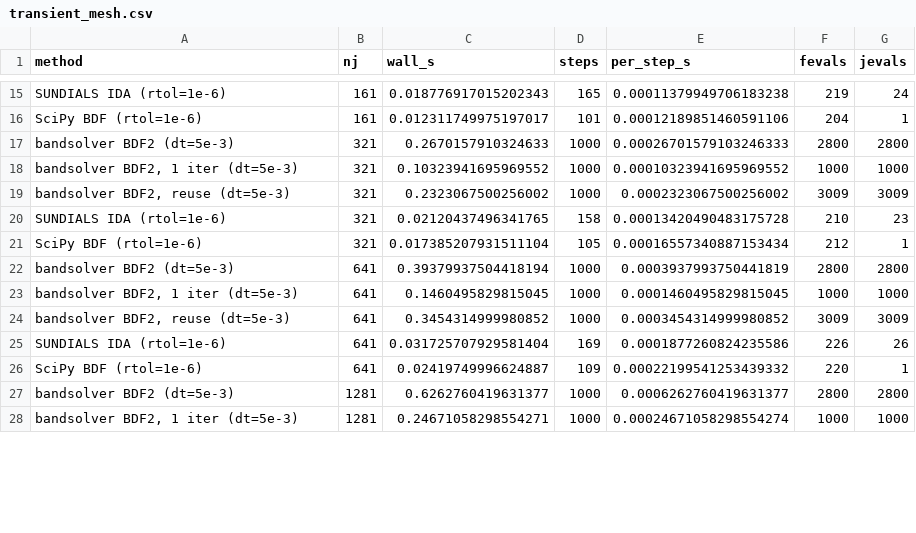
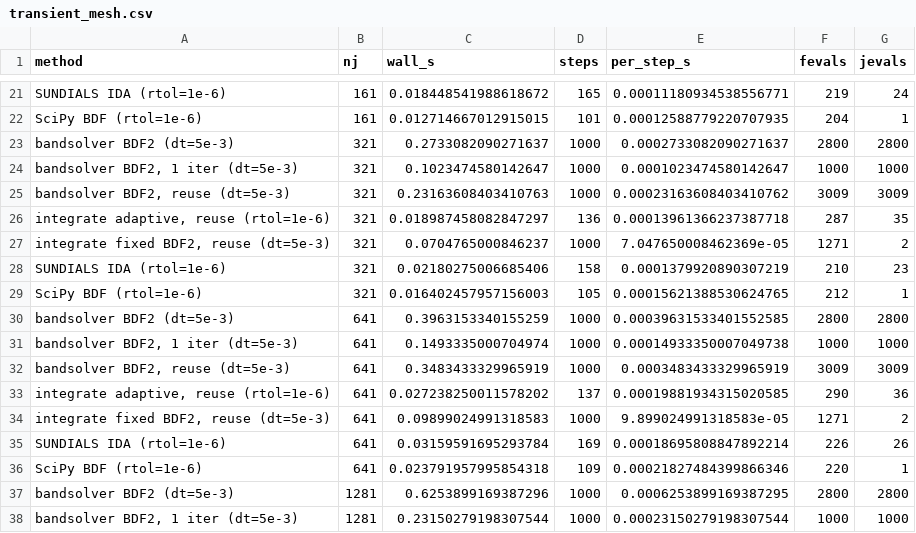
Before and after one commit to jcbernard87/bandsolver, a CSV file: benchmarks/results/transient_mesh.csv, drawn as a sheet; only a part is shown, gaps mark what is left out; addresses are those after the commit; the diff covers the shown part only; the diff names each change by its address in the sheet, - before the commit and + after, or states it on an @@ line.

```diff
--- a/benchmarks/results/transient_mesh.csv
+++ b/benchmarks/results/transient_mesh.csv
-C21 (wall_s): 0.018776917015202343
+C21 (wall_s): 0.018448541988618672
-E21 (per_step_s): 0.00011379949706183238
+E21 (per_step_s): 0.00011180934538556771
-C22 (wall_s): 0.012311749975197017
+C22 (wall_s): 0.012714667012915015
-E22 (per_step_s): 0.00012189851460591106
+E22 (per_step_s): 0.00012588779220707935
-C23 (wall_s): 0.2670157910324633
+C23 (wall_s): 0.2733082090271637
-E23 (per_step_s): 0.00026701579103246333
+E23 (per_step_s): 0.0002733082090271637
-C24 (wall_s): 0.10323941695969552
+C24 (wall_s): 0.1023474580142647
-E24 (per_step_s): 0.00010323941695969552
+E24 (per_step_s): 0.0001023474580142647
-C25 (wall_s): 0.2323067500256002
+C25 (wall_s): 0.23163608403410763
-E25 (per_step_s): 0.0002323067500256002
+E25 (per_step_s): 0.00023163608403410762
+row 26: integrate adaptive, reuse (rtol=1e-6) | 321 | 0.018987458082847297 | 136 | 0.00013961366237387718 | 287 | 35
+row 27: integrate fixed BDF2, reuse (dt=5e-3) | 321 | 0.0704765000846237 | 1000 | 7.047650008462369e-05 | 1271 | 2
-C28 (wall_s): 0.02120437496341765
+C28 (wall_s): 0.02180275006685406
-E28 (per_step_s): 0.00013420490483175728
+E28 (per_step_s): 0.0001379920890307219
-C29 (wall_s): 0.017385207931511104
+C29 (wall_s): 0.016402457957156003
-E29 (per_step_s): 0.00016557340887153434
+E29 (per_step_s): 0.00015621388530624765
-C30 (wall_s): 0.39379937504418194
+C30 (wall_s): 0.3963153340155259
-E30 (per_step_s): 0.0003937993750441819
+E30 (per_step_s): 0.00039631533401552585
-C31 (wall_s): 0.1460495829815045
+C31 (wall_s): 0.1493335000704974
-E31 (per_step_s): 0.0001460495829815045
+E31 (per_step_s): 0.00014933350007049738
-C32 (wall_s): 0.3454314999980852
+C32 (wall_s): 0.3483433329965919
-E32 (per_step_s): 0.0003454314999980852
+E32 (per_step_s): 0.0003483433329965919
+row 33: integrate adaptive, reuse (rtol=1e-6) | 641 | 0.027238250011578202 | 137 | 0.00019881934315020585 | 290 | 36
+row 34: integrate fixed BDF2, reuse (dt=5e-3) | 641 | 0.09899024991318583 | 1000 | 9.899024991318583e-05 | 1271 | 2
-C35 (wall_s): 0.031725707929581404
+C35 (wall_s): 0.03159591695293784
-E35 (per_step_s): 0.0001877260824235586
+E35 (per_step_s): 0.00018695808847892214
-C36 (wall_s): 0.02419749996624887
+C36 (wall_s): 0.023791957995854318
-E36 (per_step_s): 0.00022199541253439332
+E36 (per_step_s): 0.00021827484399866346
-C37 (wall_s): 0.6262760419631377
+C37 (wall_s): 0.6253899169387296
-E37 (per_step_s): 0.0006262760419631377
+E37 (per_step_s): 0.0006253899169387295
-C38 (wall_s): 0.24671058298554271
+C38 (wall_s): 0.23150279198307544
-E38 (per_step_s): 0.00024671058298554274
+E38 (per_step_s): 0.00023150279198307544
```
Also changed, not shown: 8 added rows and 32 edited cells elsewhere in this file, benchmarks/results/transient_wp.csv, 12 other files.
